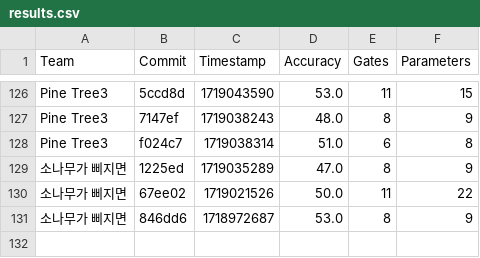
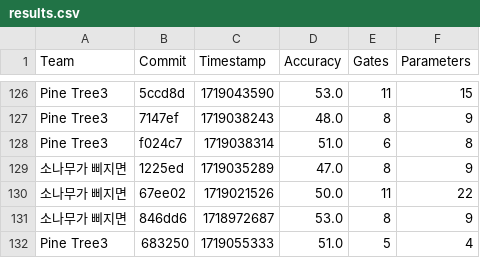
Before and after one commit to willieab/qml-challenge-scorer, a CSV file: site/results.csv, drawn as a sheet; only a part is shown, gaps mark what is left out.

Commit message:
Scoring 683250 from Pine Tree3

```diff
--- a/site/results.csv
+++ b/site/results.csv
@@ -131 +131,2 @@ Pine Tree3,f024c7,1719038314,51.0,6,8
 소나무가 삐지면,846dd6,1718972687,53.0,8,9
+Pine Tree3,683250,1719055333,51.0,5,4
```
